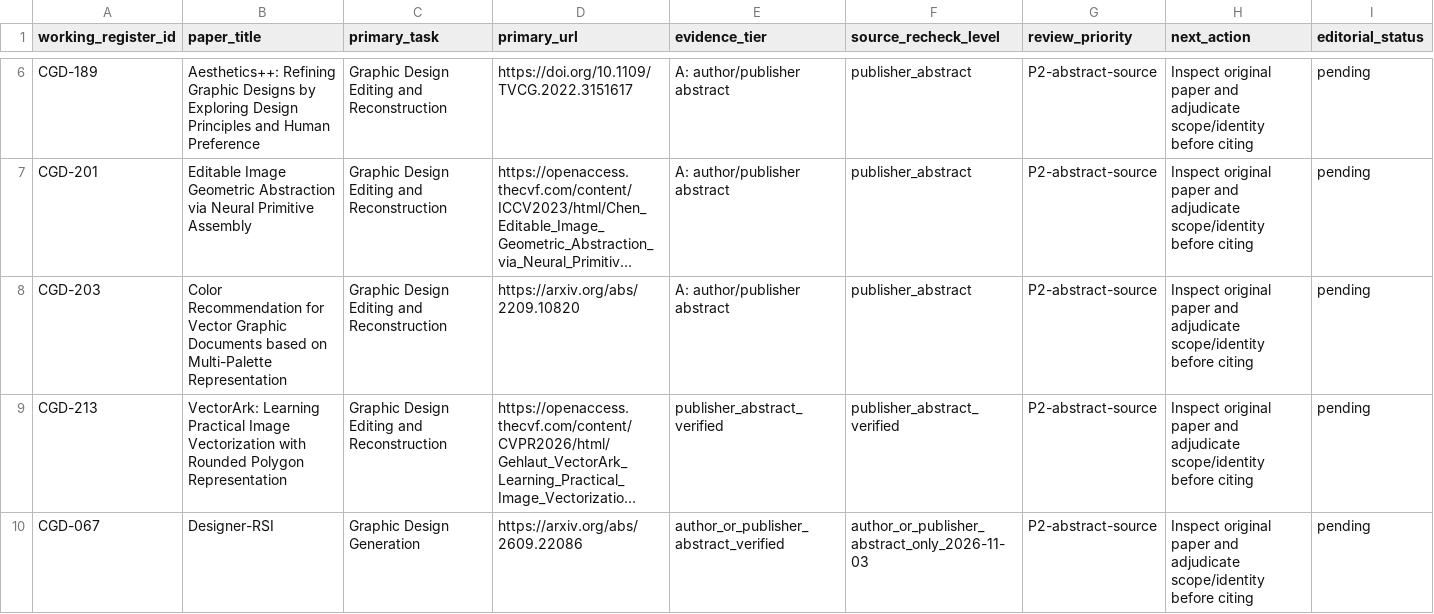
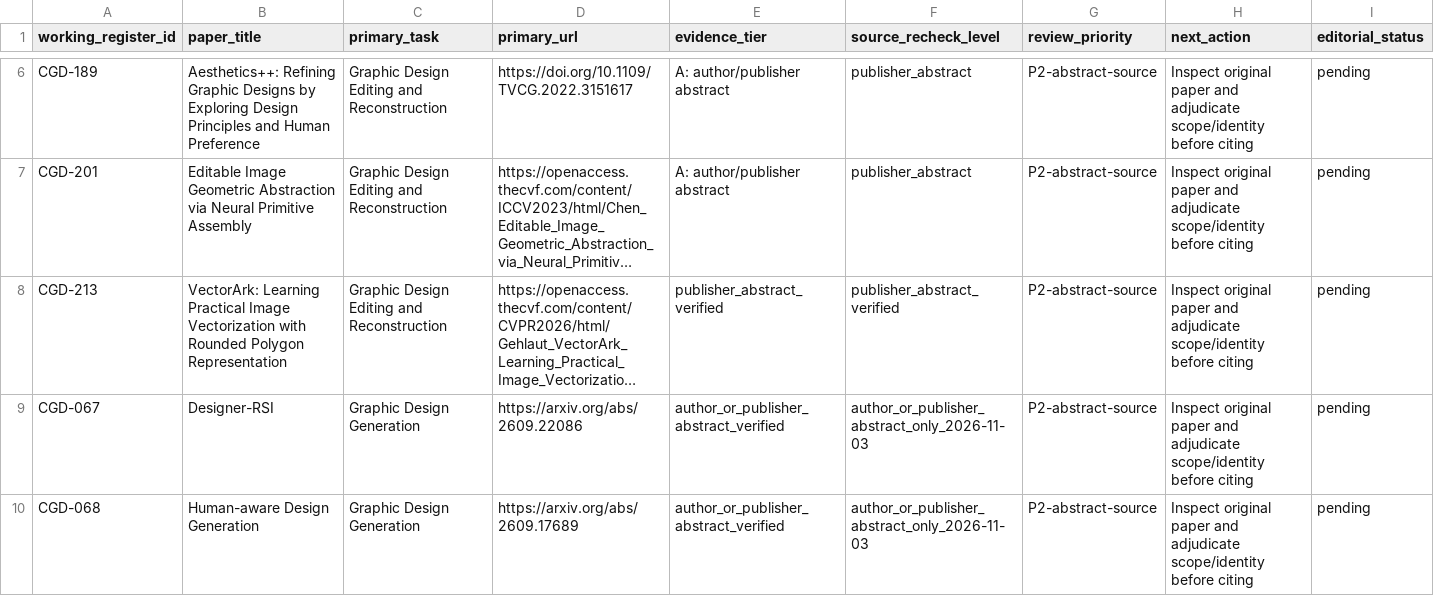
Before and after one commit to creative-graphic-design/awesome-creative-graphic-design-generation, a CSV file: paper/evidence_review_queue.csv, drawn as a sheet; only a part is shown, gaps mark what is left out; the shorter side is filled out with more unchanged rows; long unchanged cells end in …; the diff names each change by its address in the sheet, - before the commit and + after, or states it on an @@ line.

Commit message:
paper: record CGD-203 source audit and reconcile pending review queue

```diff
--- a/paper/evidence_review_queue.csv
+++ b/paper/evidence_review_queue.csv
-row 8: CGD-203 | Color Recommendation for Vector Graphic Documents based on Multi-Palette Representation | Graphic Design Editing and Reconstruction | https://arxiv.org/abs/2209.10820 | A: author/publisher abstract | publisher_abstract | P2-abstract-source | Inspect original paper and adjudicate scope/identity before citing | pending
```
